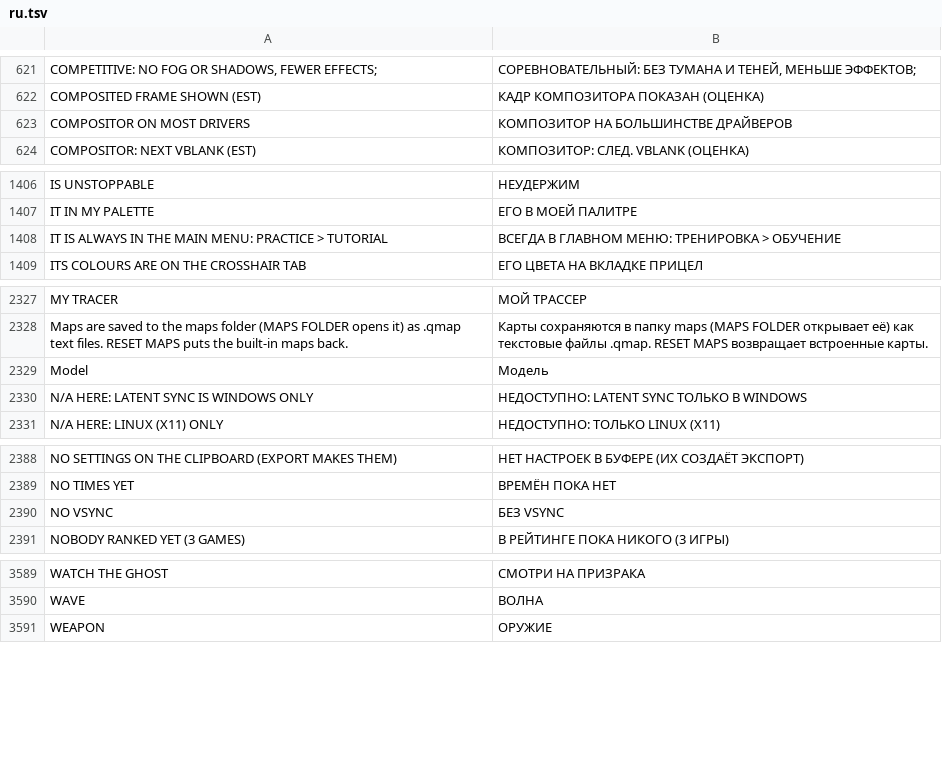
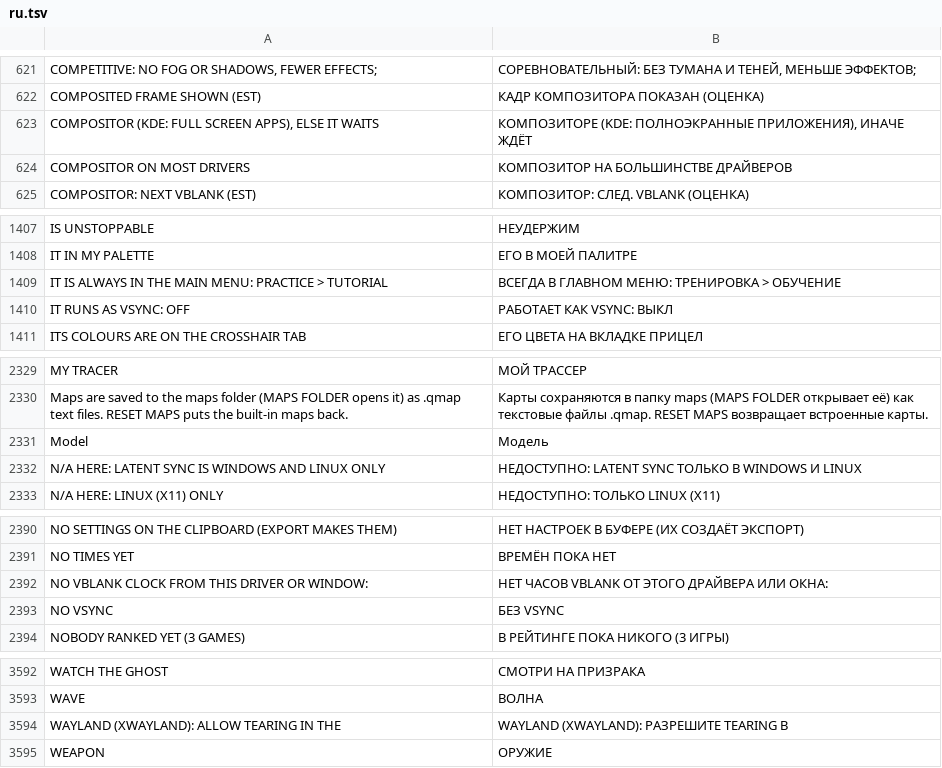
Before and after one commit to floration/quark, a TSV file: assets/lang/ru.tsv, drawn as a sheet; only a part is shown, gaps mark what is left out.

```diff
--- a/assets/lang/ru.tsv
+++ b/assets/lang/ru.tsv
@@ -622,2 +622,3 @@ COMPETITIVE: NO FOG OR SHADOWS, FEWER EFFECTS;	СОРЕВНОВАТЕЛЬНЫЙ:
 COMPOSITED FRAME SHOWN (EST)	КАДР КОМПОЗИТОРА ПОКАЗАН (ОЦЕНКА)
+COMPOSITOR (KDE: FULL SCREEN APPS), ELSE IT WAITS	КОМПОЗИТОРЕ (KDE: ПОЛНОЭКРАННЫЕ ПРИЛОЖЕНИЯ), ИНАЧЕ ЖДЁТ
 COMPOSITOR ON MOST DRIVERS	КОМПОЗИТОР НА БОЛЬШИНСТВЕ ДРАЙВЕРОВ
@@ -1408,2 +1409,3 @@ IT IN MY PALETTE	ЕГО В МОЕЙ ПАЛИТРЕ
 IT IS ALWAYS IN THE MAIN MENU: PRACTICE > TUTORIAL	ВСЕГДА В ГЛАВНОМ МЕНЮ: ТРЕНИРОВКА > ОБУЧЕНИЕ
+IT RUNS AS VSYNC: OFF	РАБОТАЕТ КАК VSYNC: ВЫКЛ
 ITS COLOURS ARE ON THE CROSSHAIR TAB	ЕГО ЦВЕТА НА ВКЛАДКЕ ПРИЦЕЛ
@@ -2329,3 +2331,3 @@ Maps are saved to the maps folder (MAPS FOLDER opens it) as .qmap text files. RE
 Model	Модель
-N/A HERE: LATENT SYNC IS WINDOWS ONLY	НЕДОСТУПНО: LATENT SYNC ТОЛЬКО В WINDOWS
+N/A HERE: LATENT SYNC IS WINDOWS AND LINUX ONLY	НЕДОСТУПНО: LATENT SYNC ТОЛЬКО В WINDOWS И LINUX
 N/A HERE: LINUX (X11) ONLY	НЕДОСТУПНО: ТОЛЬКО LINUX (X11)
@@ -2389,2 +2391,3 @@ NO SETTINGS ON THE CLIPBOARD (EXPORT MAKES THEM)	НЕТ НАСТРОЕК В БУ
 NO TIMES YET	ВРЕМЁН ПОКА НЕТ
+NO VBLANK CLOCK FROM THIS DRIVER OR WINDOW:	НЕТ ЧАСОВ VBLANK ОТ ЭТОГО ДРАЙВЕРА ИЛИ ОКНА:
 NO VSYNC	БЕЗ VSYNC
@@ -3590,2 +3593,3 @@ WATCH THE GHOST	СМОТРИ НА ПРИЗРАКА
 WAVE	ВОЛНА
+WAYLAND (XWAYLAND): ALLOW TEARING IN THE	WAYLAND (XWAYLAND): РАЗРЕШИТЕ TEARING В
 WEAPON	ОРУЖИЕ
```
Also changed, not shown: assets/lang/es.tsv, assets/lang/fr.tsv, 14 other files.
